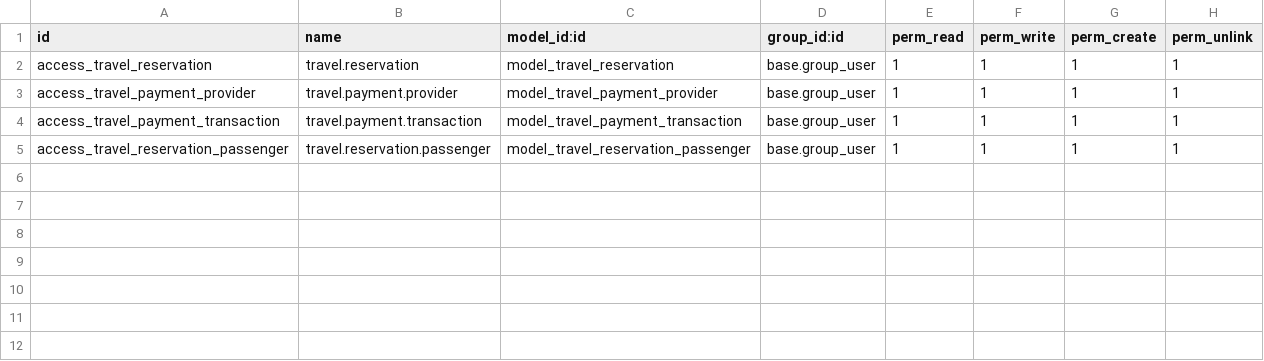
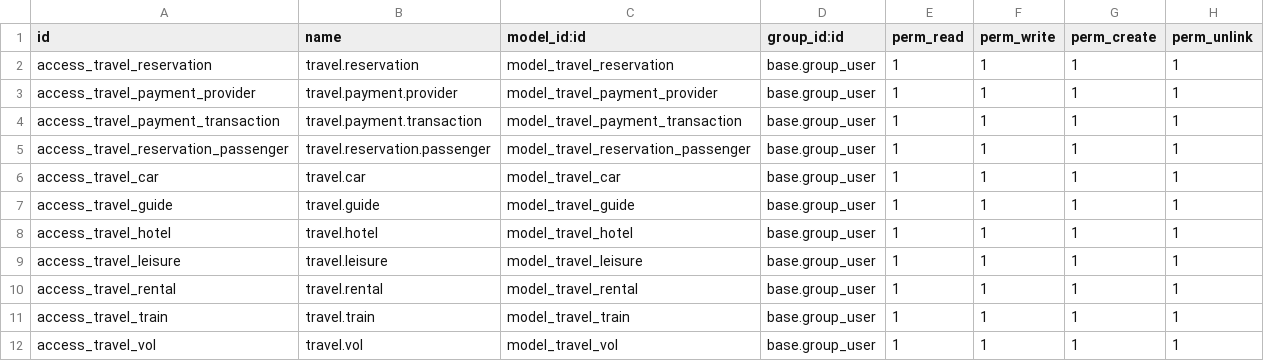
Before and after one commit to exocoms-teams/e-commerce, a CSV file: travel_agency/security/ir.model.access.csv, drawn as a sheet; the diff names each change by its address in the sheet, - before the commit and + after, or states it on an @@ line.

```diff
--- a/travel_agency/security/ir.model.access.csv
+++ b/travel_agency/security/ir.model.access.csv
+row 6: access_travel_car | travel.car | model_travel_car | base.group_user | 1 | 1 | 1 | 1
+row 7: access_travel_guide | travel.guide | model_travel_guide | base.group_user | 1 | 1 | 1 | 1
+row 8: access_travel_hotel | travel.hotel | model_travel_hotel | base.group_user | 1 | 1 | 1 | 1
+row 9: access_travel_leisure | travel.leisure | model_travel_leisure | base.group_user | 1 | 1 | 1 | 1
+row 10: access_travel_rental | travel.rental | model_travel_rental | base.group_user | 1 | 1 | 1 | 1
+row 11: access_travel_train | travel.train | model_travel_train | base.group_user | 1 | 1 | 1 | 1
+row 12: access_travel_vol | travel.vol | model_travel_vol | base.group_user | 1 | 1 | 1 | 1
```
Also changed, not shown: 1 other file.
